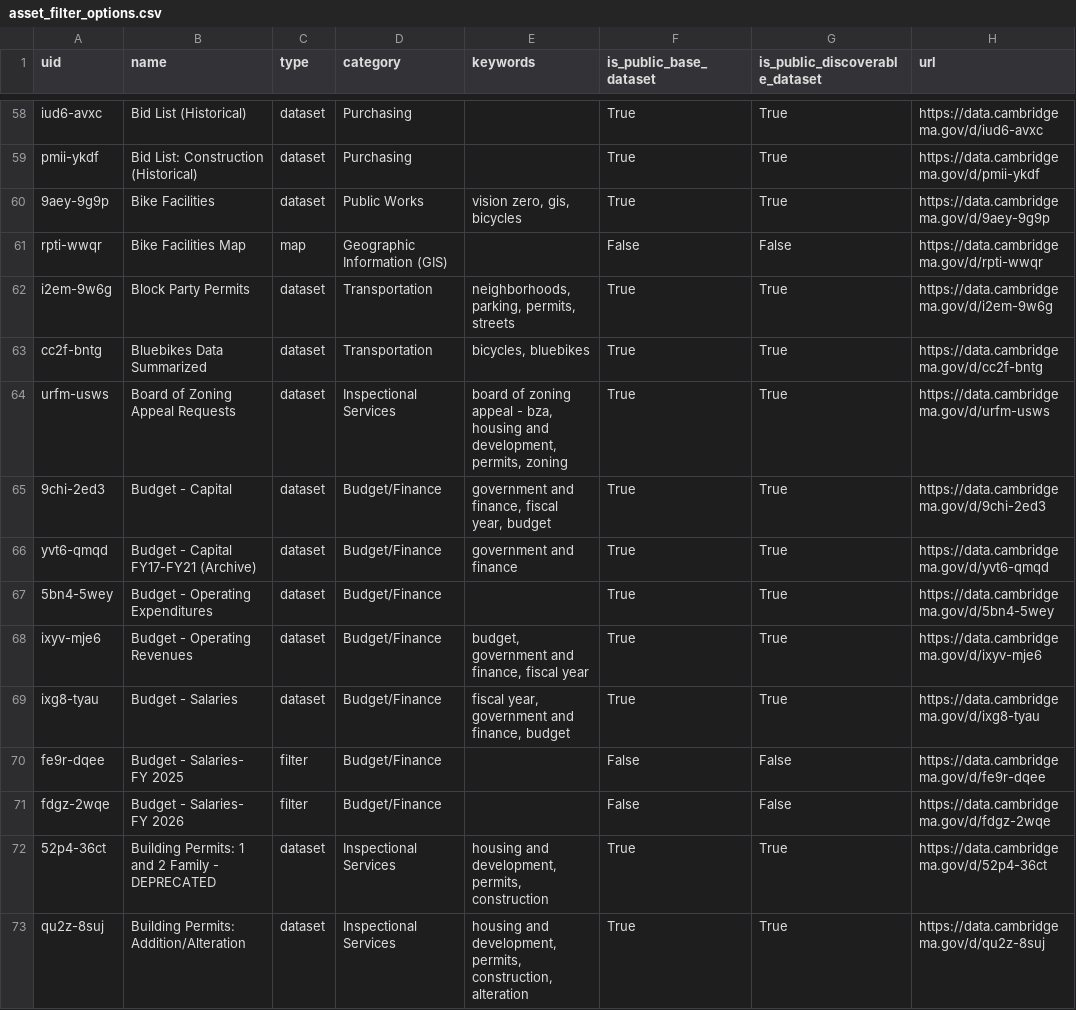
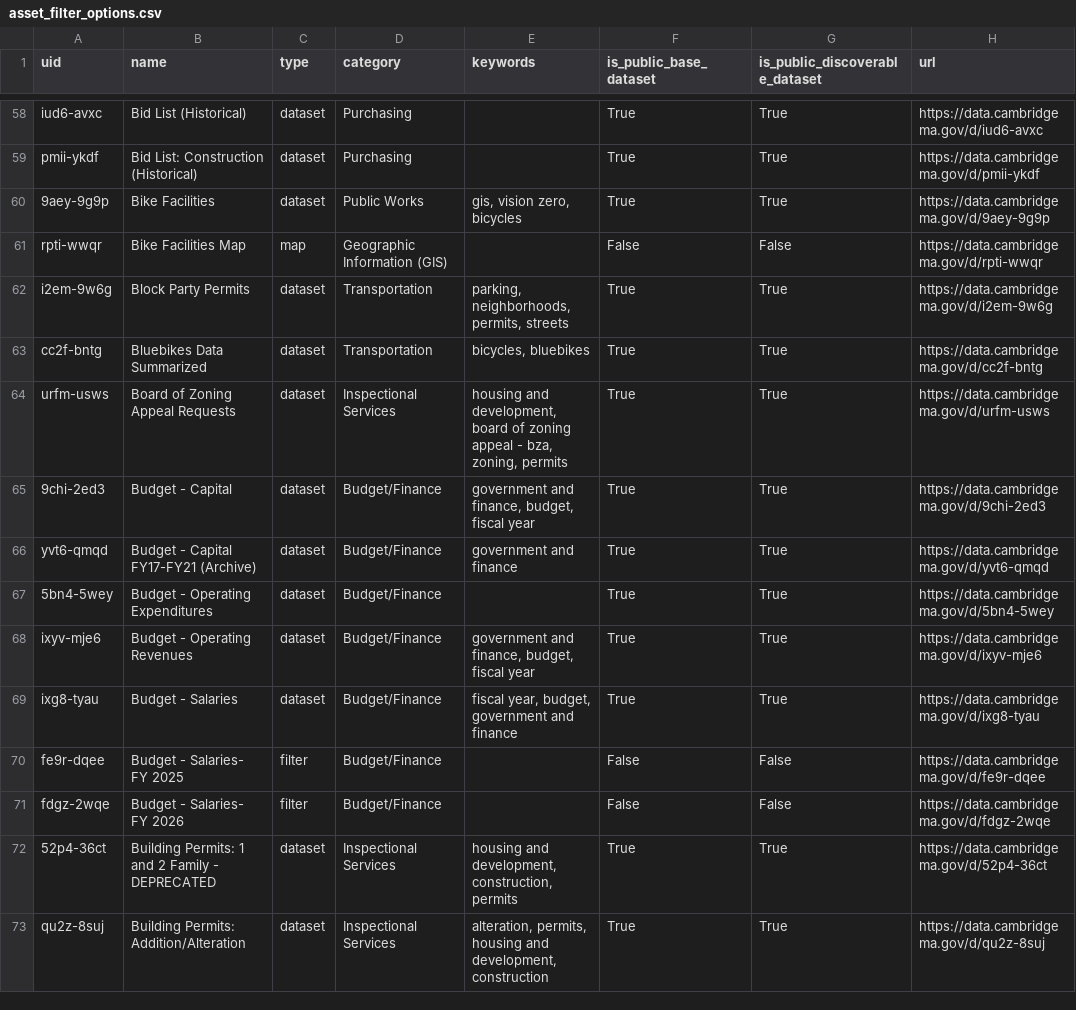
Before and after one commit to cambridgeitd/OpenDataMetrics, a CSV file: data/processed/asset_filter_options.csv, drawn as a sheet; only a part is shown, gaps mark what is left out; the diff covers the shown part only.

```diff
--- a/data/processed/asset_filter_options.csv
+++ b/data/processed/asset_filter_options.csv
@@ -59,15 +59,15 @@ iud6-avxc,Bid List (Historical),dataset,Purchasing,,True,True,https://data.cambr
 pmii-ykdf,Bid List: Construction (Historical),dataset,Purchasing,,True,True,https://data.cambridgema.gov/d/pmii-ykdf
-9aey-9g9p,Bike Facilities,dataset,Public Works,"vision zero, gis, bicycles",True,True,https://data.cambridgema.gov/d/9aey-9g9p
+9aey-9g9p,Bike Facilities,dataset,Public Works,"gis, vision zero, bicycles",True,True,https://data.cambridgema.gov/d/9aey-9g9p
 rpti-wwqr,Bike Facilities Map,map,Geographic Information (GIS),,False,False,https://data.cambridgema.gov/d/rpti-wwqr
-i2em-9w6g,Block Party Permits,dataset,Transportation,"neighborhoods, parking, permits, streets",True,True,https://data.cambridgema.gov/d/i2em-9w6g
+i2em-9w6g,Block Party Permits,dataset,Transportation,"parking, neighborhoods, permits, streets",True,True,https://data.cambridgema.gov/d/i2em-9w6g
 cc2f-bntg,Bluebikes Data Summarized,dataset,Transportation,"bicycles, bluebikes",True,True,https://data.cambridgema.gov/d/cc2f-bntg
-urfm-usws,Board of Zoning Appeal Requests,dataset,Inspectional Services,"board of zoning appeal - bza, housing and development, permits, zoning",True,True,https://data.cambridgema.gov/d/urfm-usws
-9chi-2ed3,Budget - Capital,dataset,Budget/Finance,"government and finance, fiscal year, budget",True,True,https://data.cambridgema.gov/d/9chi-2ed3
+urfm-usws,Board of Zoning Appeal Requests,dataset,Inspectional Services,"housing and development, board of zoning appeal - bza, zoning, permits",True,True,https://data.cambridgema.gov/d/urfm-usws
+9chi-2ed3,Budget - Capital,dataset,Budget/Finance,"government and finance, budget, fiscal year",True,True,https://data.cambridgema.gov/d/9chi-2ed3
 yvt6-qmqd,Budget - Capital FY17-FY21 (Archive),dataset,Budget/Finance,government and finance,True,True,https://data.cambridgema.gov/d/yvt6-qmqd
 5bn4-5wey,Budget - Operating Expenditures,dataset,Budget/Finance,,True,True,https://data.cambridgema.gov/d/5bn4-5wey
-ixyv-mje6,Budget - Operating Revenues,dataset,Budget/Finance,"budget, government and finance, fiscal year",True,True,https://data.cambridgema.gov/d/ixyv-mje6
-ixg8-tyau,Budget - Salaries,dataset,Budget/Finance,"fiscal year, government and finance, budget",True,True,https://data.cambridgema.gov/d/ixg8-tyau
+ixyv-mje6,Budget - Operating Revenues,dataset,Budget/Finance,"government and finance, budget, fiscal year",True,True,https://data.cambridgema.gov/d/ixyv-mje6
+ixg8-tyau,Budget - Salaries,dataset,Budget/Finance,"fiscal year, budget, government and finance",True,True,https://data.cambridgema.gov/d/ixg8-tyau
 fe9r-dqee,Budget - Salaries- FY 2025,filter,Budget/Finance,,False,False,https://data.cambridgema.gov/d/fe9r-dqee
 fdgz-2wqe,Budget - Salaries- FY 2026,filter,Budget/Finance,,False,False,https://data.cambridgema.gov/d/fdgz-2wqe
-52p4-36ct,Building Permits: 1 and 2 Family - DEPRECATED,dataset,Inspectional Services,"housing and development, permits, construction",True,True,https://data.cambridgema.gov/d/52p4-36ct
-qu2z-8suj,Building Permits: Addition/Alteration,dataset,Inspectional Services,"housing and development, permits, construction, alteration",True,True,https://data.cambridgema.gov/d/qu2z-8suj
+52p4-36ct,Building Permits: 1 and 2 Family - DEPRECATED,dataset,Inspectional Services,"housing and development, construction, permits",True,True,https://data.cambridgema.gov/d/52p4-36ct
+qu2z-8suj,Building Permits: Addition/Alteration,dataset,Inspectional Services,"alteration, permits, housing and development, construction",True,True,https://data.cambridgema.gov/d/qu2z-8suj
```
Also changed, not shown: 189 edited cells elsewhere in this file, data/processed/dataset_inventory_snapshot.csv, data/processed/open_data_program_metrics.csv, 4 other files.
